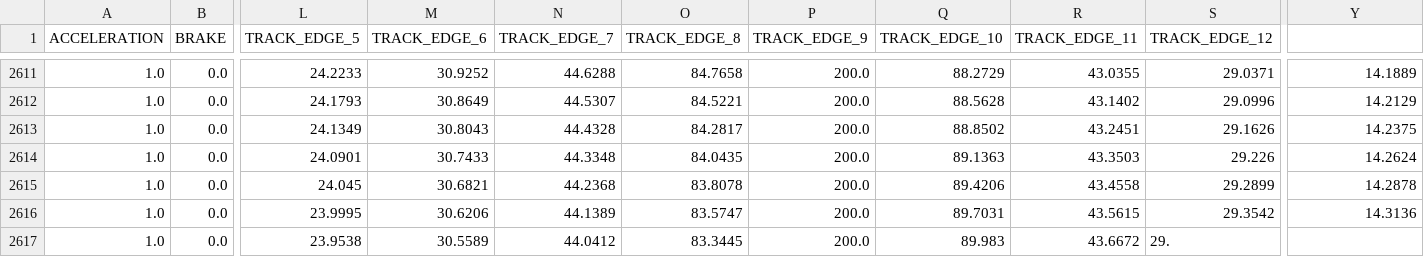
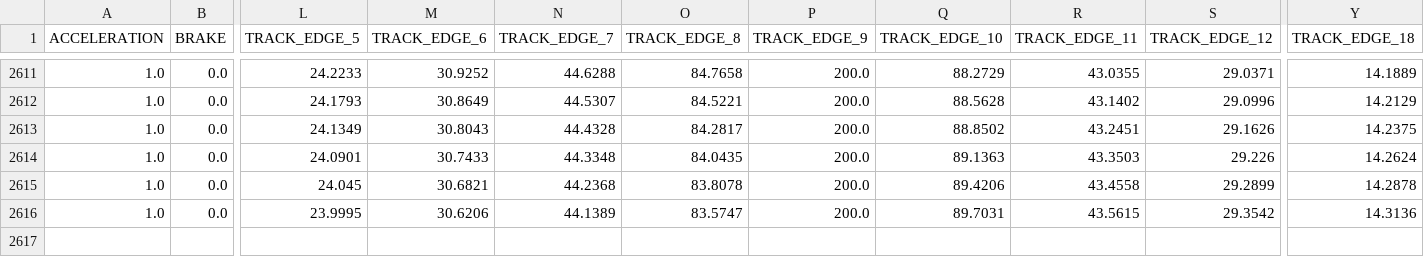
Before and after one commit to hammond756/redbull-f1, a CSV file: f-speedway.csv, drawn as a sheet; only a part is shown, gaps mark what is left out; rows hold the shown columns only; the diff names each change by its address in the sheet, - before the commit and + after, or states it on an @@ line.

Commit message:
corrected errors in dataset

```diff
--- a/f-speedway.csv
+++ b/f-speedway.csv
-Y1: (empty)
+Y1: TRACK_EDGE_18
-row 2617: 1.0 | 0.0 | 23.9538 | 30.5589 | 44.0412 | 83.3445 | 200.0 | 89.983 | 43.6672 | 29.
```
Also changed, not shown: 1 other file.
